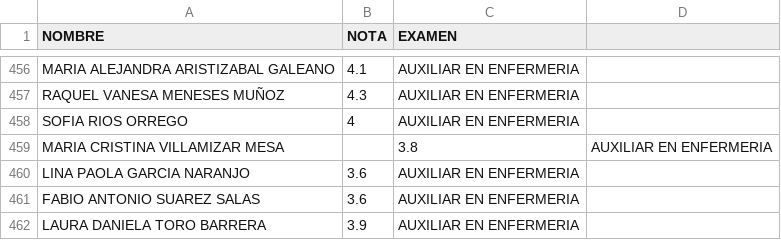
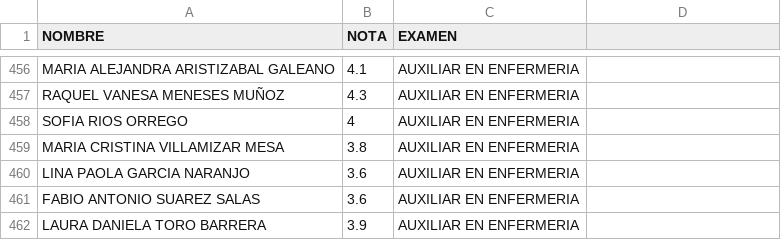
Before and after one commit to escanerunidos2026-rgb/PORTAL_UPA, a CSV file: data/resultados.csv, drawn as a sheet; only a part is shown, gaps mark what is left out.

Commit message:
ACTUALIZAR PAGINA

```diff
--- a/data/resultados.csv
+++ b/data/resultados.csv
@@ -458,3 +458,3 @@ RAQUEL VANESA MENESES MUÑOZ ,4.3,AUXILIAR EN ENFERMERIA
 SOFIA RIOS ORREGO ,4,AUXILIAR EN ENFERMERIA
-MARIA CRISTINA VILLAMIZAR MESA , ,3.8,AUXILIAR EN ENFERMERIA
+MARIA CRISTINA VILLAMIZAR MESA ,3.8, AUXILIAR EN ENFERMERIA
 LINA PAOLA GARCIA NARANJO ,3.6,AUXILIAR EN ENFERMERIA
```
